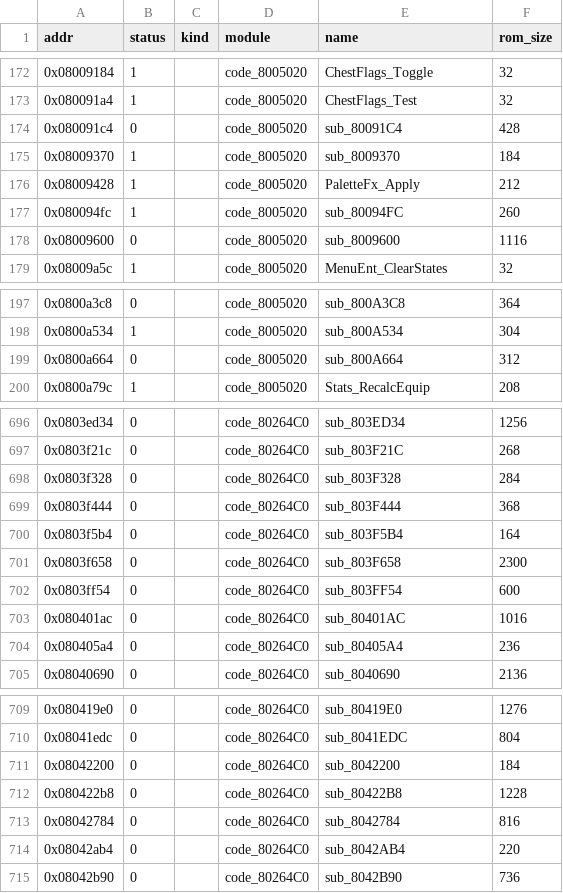
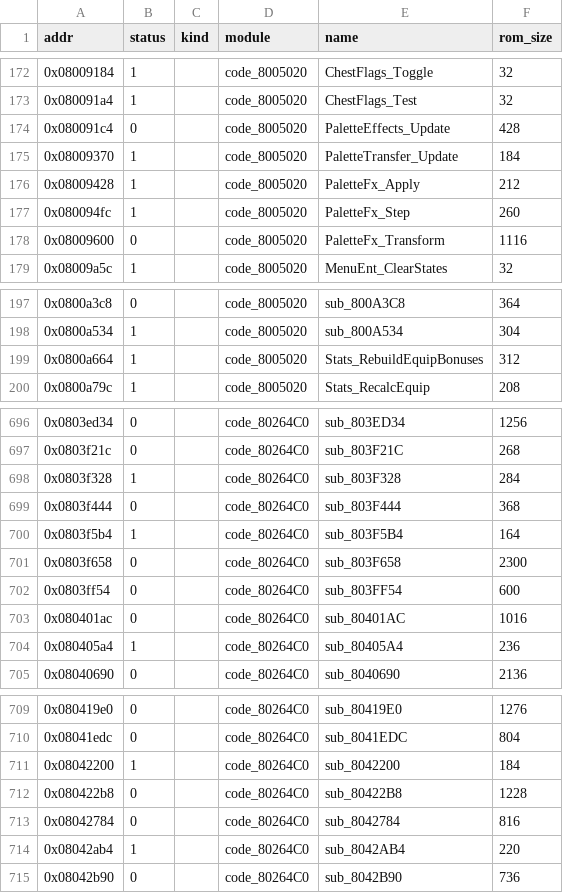
Before and after one commit to defcdgg/ll, a CSV file: docs/reports/functions.csv, drawn as a sheet; only a part is shown, gaps mark what is left out; the diff covers the shown part only.

```diff
--- a/docs/reports/functions.csv
+++ b/docs/reports/functions.csv
@@ -173,7 +173,7 @@ addr,status,kind,module,name,rom_size
 0x080091a4,1,,code_8005020,ChestFlags_Test,32
-0x080091c4,0,,code_8005020,sub_80091C4,428
-0x08009370,1,,code_8005020,sub_8009370,184
+0x080091c4,0,,code_8005020,PaletteEffects_Update,428
+0x08009370,1,,code_8005020,PaletteTransfer_Update,184
 0x08009428,1,,code_8005020,PaletteFx_Apply,212
-0x080094fc,1,,code_8005020,sub_80094FC,260
-0x08009600,0,,code_8005020,sub_8009600,1116
+0x080094fc,1,,code_8005020,PaletteFx_Step,260
+0x08009600,0,,code_8005020,PaletteFx_Transform,1116
 0x08009a5c,1,,code_8005020,MenuEnt_ClearStates,32
@@ -198,3 +198,3 @@ addr,status,kind,module,name,rom_size
 0x0800a534,1,,code_8005020,sub_800A534,304
-0x0800a664,0,,code_8005020,sub_800A664,312
+0x0800a664,1,,code_8005020,Stats_RebuildEquipBonuses,312
 0x0800a79c,1,,code_8005020,Stats_RecalcEquip,208
@@ -697,5 +697,5 @@ addr,status,kind,module,name,rom_size
 0x0803f21c,0,,code_80264C0,sub_803F21C,268
-0x0803f328,0,,code_80264C0,sub_803F328,284
+0x0803f328,1,,code_80264C0,sub_803F328,284
 0x0803f444,0,,code_80264C0,sub_803F444,368
-0x0803f5b4,0,,code_80264C0,sub_803F5B4,164
+0x0803f5b4,1,,code_80264C0,sub_803F5B4,164
 0x0803f658,0,,code_80264C0,sub_803F658,2300
@@ -703,3 +703,3 @@ addr,status,kind,module,name,rom_size
 0x080401ac,0,,code_80264C0,sub_80401AC,1016
-0x080405a4,0,,code_80264C0,sub_80405A4,236
+0x080405a4,1,,code_80264C0,sub_80405A4,236
 0x08040690,0,,code_80264C0,sub_8040690,2136
@@ -710,6 +710,6 @@ addr,status,kind,module,name,rom_size
 0x08041edc,0,,code_80264C0,sub_8041EDC,804
-0x08042200,0,,code_80264C0,sub_8042200,184
+0x08042200,1,,code_80264C0,sub_8042200,184
 0x080422b8,0,,code_80264C0,sub_80422B8,1228
 0x08042784,0,,code_80264C0,sub_8042784,816
-0x08042ab4,0,,code_80264C0,sub_8042AB4,220
+0x08042ab4,1,,code_80264C0,sub_8042AB4,220
 0x08042b90,0,,code_80264C0,sub_8042B90,736
```
Also changed, not shown: 8 edited cells elsewhere in this file, functions.tsv, 20 other files.
